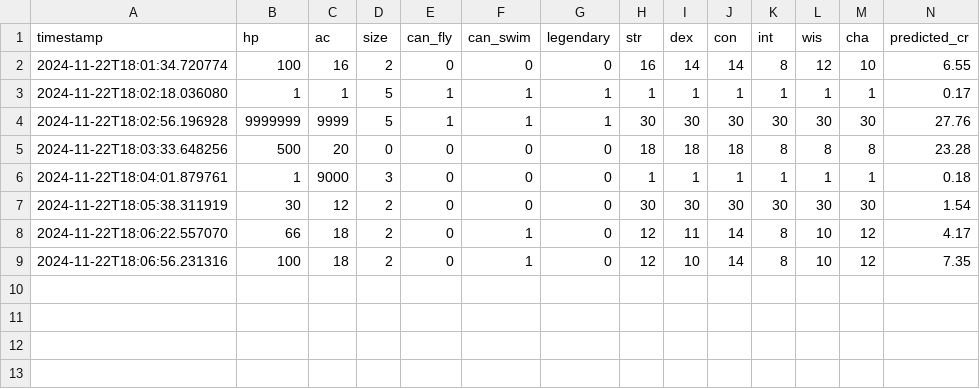
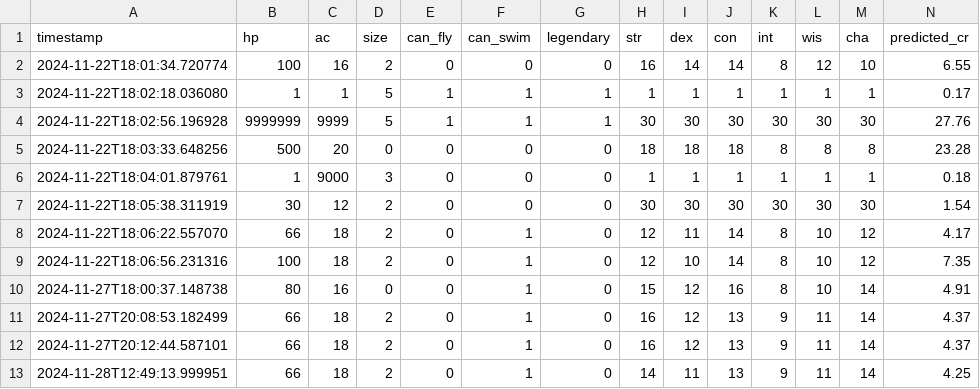
Before and after one commit to duradenzel/Individual-Challange, a CSV file: user_inputs.csv, drawn as a sheet.

```diff
--- a/user_inputs.csv
+++ b/user_inputs.csv
@@ -9 +9,5 @@ timestamp,hp,ac,size,can_fly,can_swim,legendary,str,dex,con,int,wis,cha,predicte
 2024-11-22T18:06:56.231316,100,18,2,0,1,0,12,10,14,8,10,12,7.35
+2024-11-27T18:00:37.148738,80,16,0,0,1,0,15,12,16,8,10,14,4.91
+2024-11-27T20:08:53.182499,66,18,2,0,1,0,16,12,13,9,11,14,4.37
+2024-11-27T20:12:44.587101,66,18,2,0,1,0,16,12,13,9,11,14,4.37
+2024-11-28T12:49:13.999951,66,18,2,0,1,0,14,11,13,9,11,14,4.25
```
Also changed, not shown: 2 other files.
